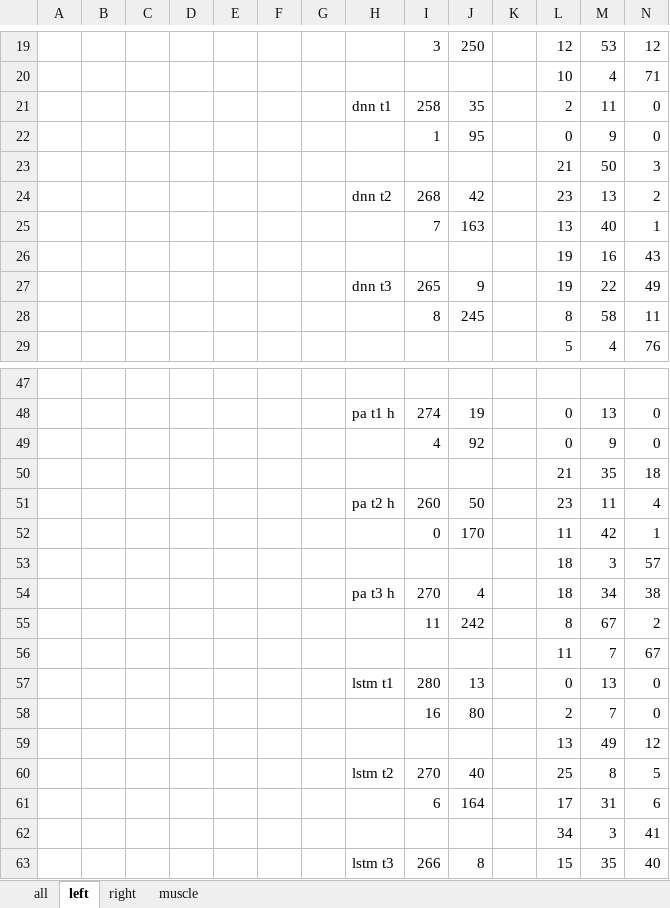
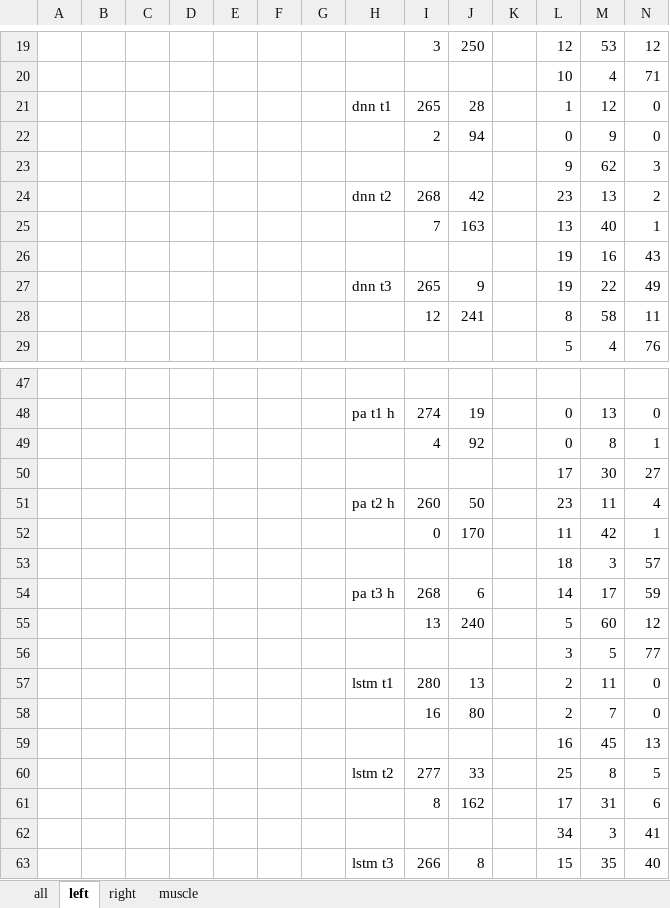
Before and after one commit to wuwenbo718/Master-Thesis, an Excel workbook: results/eval/overall results.xlsx, sheet left, drawn as a sheet; only a part is shown, gaps mark what is left out; values as stored, in another font and other column widths than the file's, no borders; removed rows and columns are numbered as before the commit, all else as after; the diff covers the shown part only; the diff names each change by its address in the sheet, - before the commit and + after, or states it on an @@ line.

```diff
--- a/results/eval/overall results.xlsx (sheet left)
+++ b/results/eval/overall results.xlsx (sheet left)
-row 21:  |  |  |  |  |  |  | dnn t1 | 258 | 35 |  | 2 | 11 | 0
+row 21:  |  |  |  |  |  |  | dnn t1 | 265 | 28 |  | 1 | 12 | 0
-I22: 1
+I22: 2
-J22: 95
+J22: 94
-row 23:  |  |  |  |  |  |  |  |  |  |  | 21 | 50 | 3
+row 23:  |  |  |  |  |  |  |  |  |  |  | 9 | 62 | 3
-I28: 8
+I28: 12
-J28: 245
+J28: 241
-M49: 9
+M49: 8
-N49: 0
+N49: 1
-row 50:  |  |  |  |  |  |  |  |  |  |  | 21 | 35 | 18
+row 50:  |  |  |  |  |  |  |  |  |  |  | 17 | 30 | 27
-row 54:  |  |  |  |  |  |  | pa t3 h | 270 | 4 |  | 18 | 34 | 38
-row 55:  |  |  |  |  |  |  |  | 11 | 242 |  | 8 | 67 | 2
-row 56:  |  |  |  |  |  |  |  |  |  |  | 11 | 7 | 67
+row 54:  |  |  |  |  |  |  | pa t3 h | 268 | 6 |  | 14 | 17 | 59
+row 55:  |  |  |  |  |  |  |  | 13 | 240 |  | 5 | 60 | 12
+row 56:  |  |  |  |  |  |  |  |  |  |  | 3 | 5 | 77
-L57: 0
+L57: 2
-M57: 13
+M57: 11
-row 59:  |  |  |  |  |  |  |  |  |  |  | 13 | 49 | 12
+row 59:  |  |  |  |  |  |  |  |  |  |  | 16 | 45 | 13
-I60: 270
+I60: 277
-J60: 40
+J60: 33
-I61: 6
+I61: 8
-J61: 164
+J61: 162
```
Also changed, not shown: 8 edited cells elsewhere in this sheet, sheet all, sheet right, sheet muscle, 23 other files.
